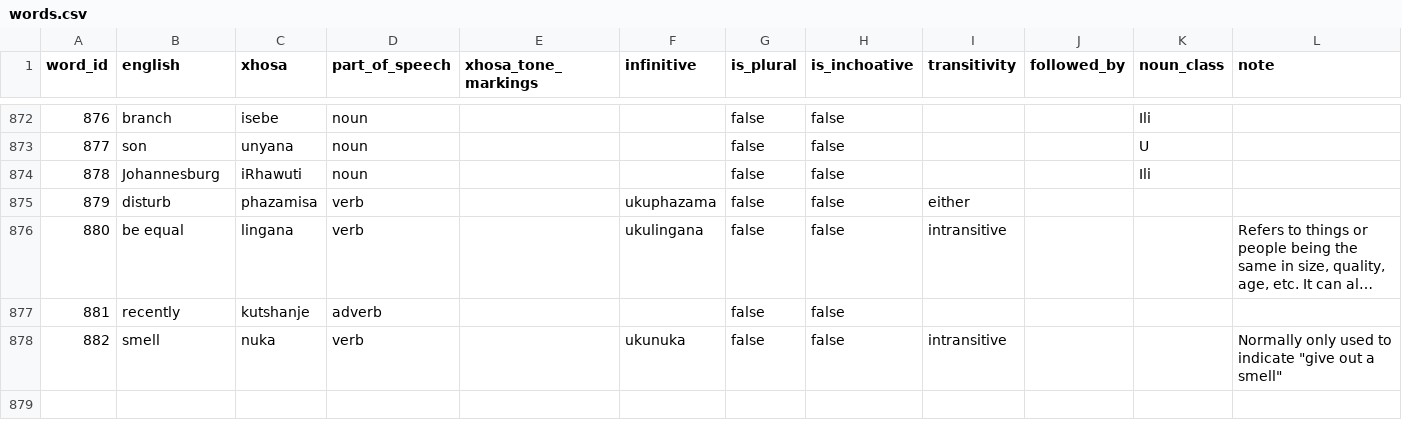
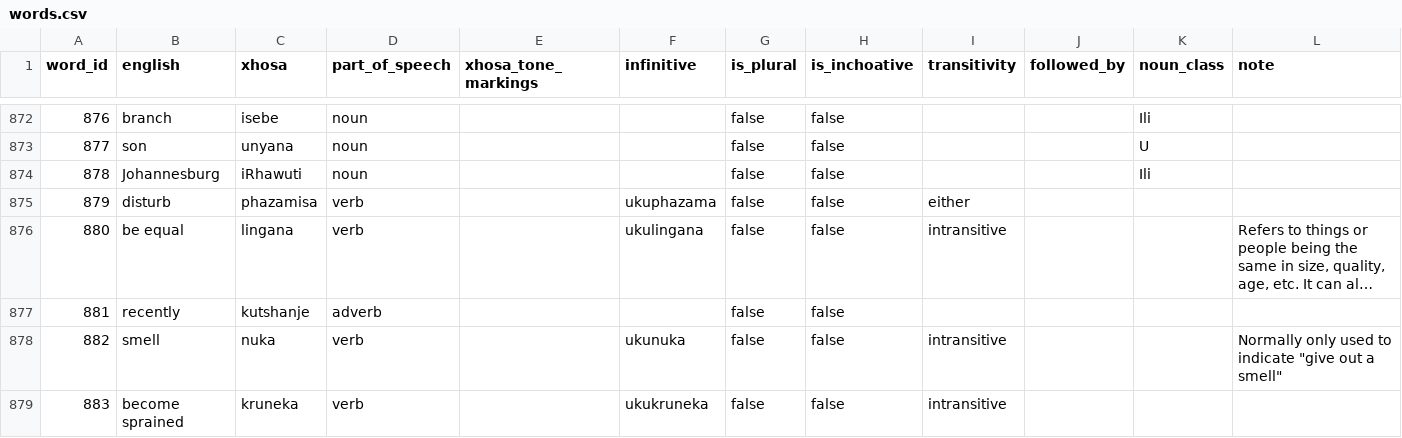
Before and after one commit to IsiXhosa-click/database, a CSV file: words.csv, drawn as a sheet; only a part is shown, gaps mark what is left out; long unchanged cells end in ….

```diff
--- a/words.csv
+++ b/words.csv
@@ -878 +878,2 @@ word_id,english,xhosa,part_of_speech,xhosa_tone_markings,infinitive,is_plural,is
 882,smell,nuka,verb,,ukunuka,false,false,intransitive,,,"Normally only used to indicate ""give out a smell"""
+883,become sprained,kruneka,verb,,ukukruneka,false,false,intransitive,,,
```
Also changed, not shown: examples.csv.
